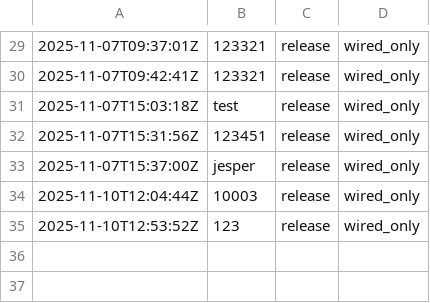
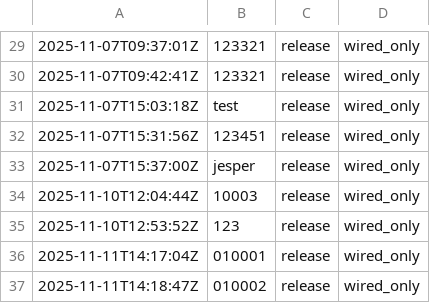
Before and after one commit to dennistrue/main-hub-production, a CSV file: bin/logs/flash_log.csv, drawn as a sheet; only a part is shown, gaps mark what is left out; the diff names each change by its address in the sheet, - before the commit and + after, or states it on an @@ line.

Commit message:
routine

```diff
--- a/bin/logs/flash_log.csv
+++ b/bin/logs/flash_log.csv
+row 36: 2025-11-11T14:17:04Z | 010001 | release | wired_only
+row 37: 2025-11-11T14:18:47Z | 010002 | release | wired_only
```
